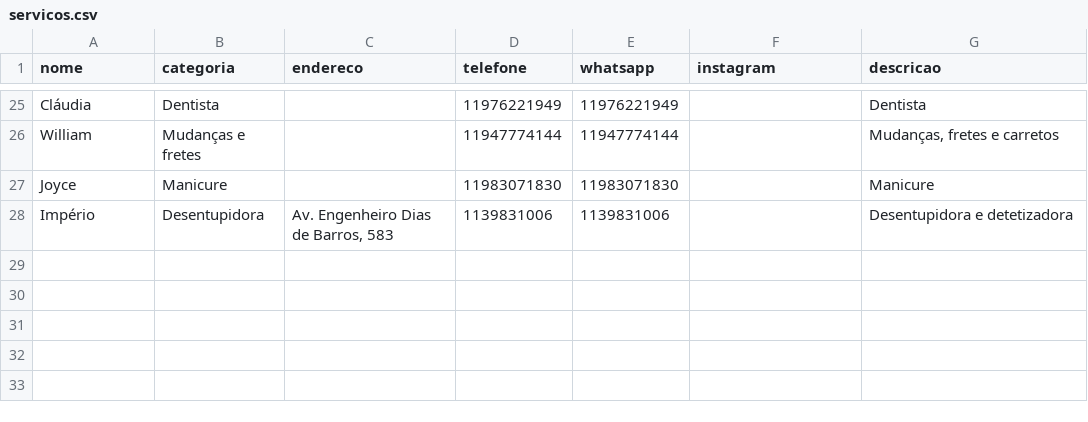
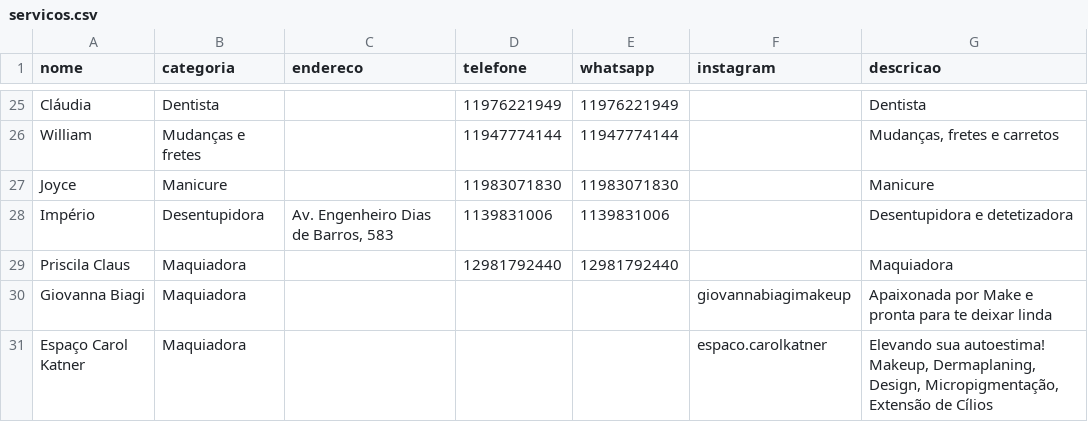
Before and after one commit to soilmo/Indica, a CSV file: servicos.csv, drawn as a sheet; only a part is shown, gaps mark what is left out.

```diff
--- a/servicos.csv
+++ b/servicos.csv
@@ -28 +28,5 @@ Joyce;Manicure;;11983071830;11983071830;;Manicure
 Império;Desentupidora;Av. Engenheiro Dias de Barros, 583;1139831006;1139831006;;Desentupidora e detetizadora
+Priscila Claus;Maquiadora;;12981792440;12981792440;;Maquiadora
+Giovanna Biagi;Maquiadora;;;;giovannabiagimakeup;Apaixonada por Make e pronta para te deixar linda
+Espaço Carol Katner;Maquiadora;;;;espaco.carolkatner;"Elevando sua autoestima!
+Makeup, Dermaplaning, Design, Micropigmentação, Extensão de Cílios "
```
Also changed, not shown: 1 other file.
